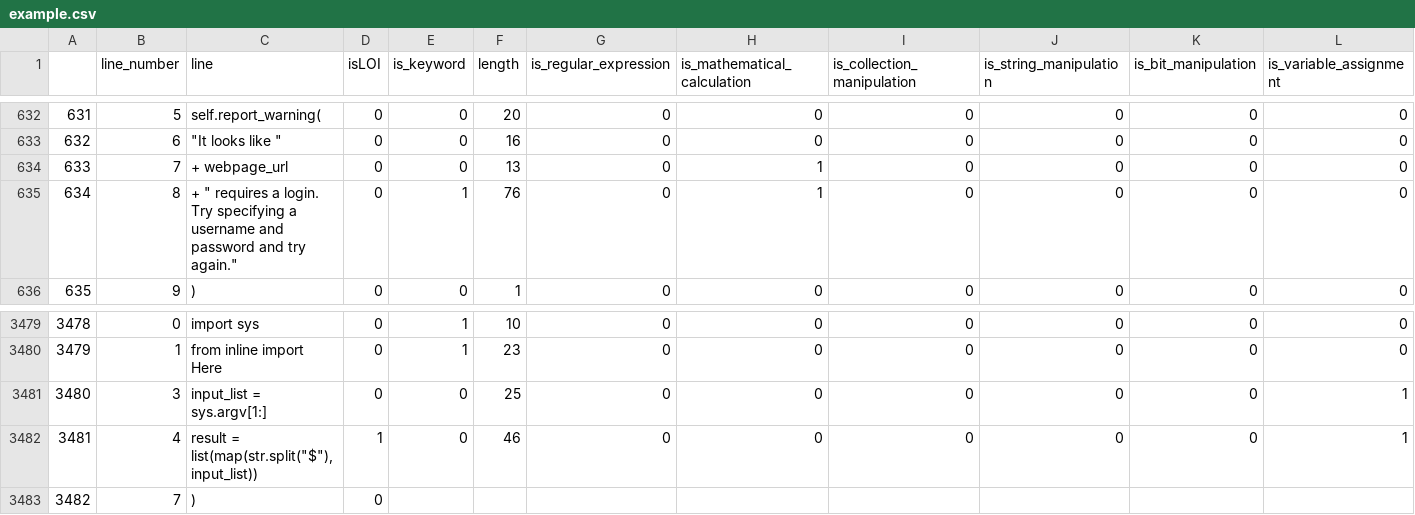
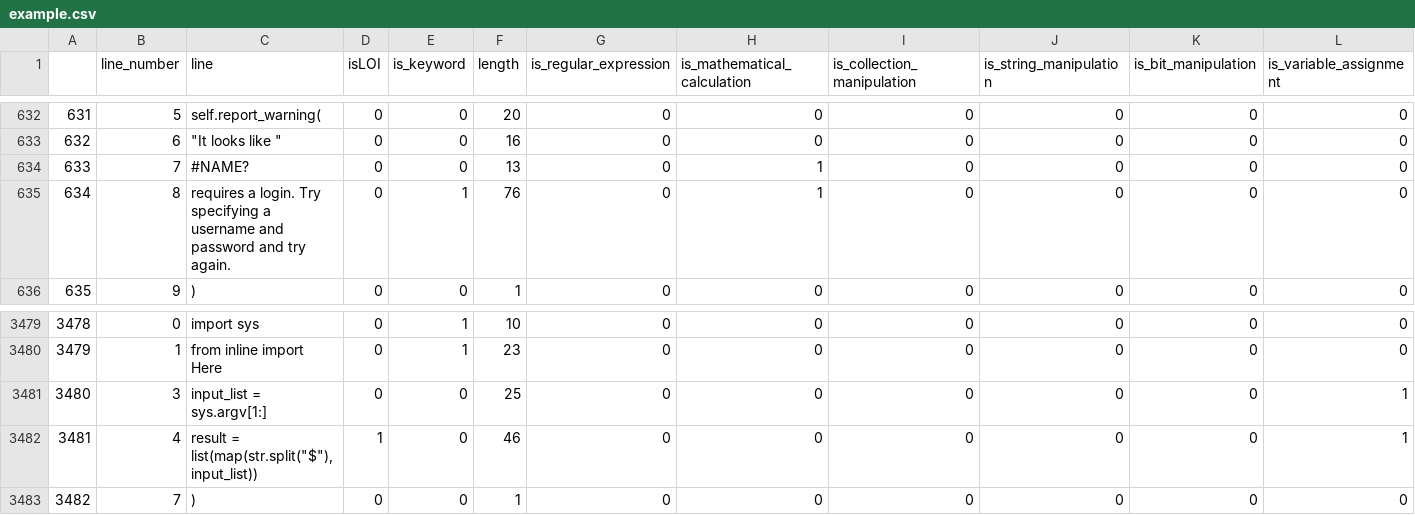
Before and after one commit to MichaelFortanely/InlineTesting, a CSV file: ml_model/example.csv, drawn as a sheet; only a part is shown, gaps mark what is left out.

```diff
--- a/ml_model/example.csv
+++ b/ml_model/example.csv
@@ -652,4 +652,4 @@
 632,6,"""It looks like """,0,0,16,0,0,0,0,0,0
-633,7,+ webpage_url,0,0,13,0,1,0,0,0,0
-634,8,"+ "" requires a login. Try specifying a username and password and try again.""",0,1,76,0,1,0,0,0,0
+633,7,#NAME?,0,0,13,0,1,0,0,0,0
+634,8, requires a login. Try specifying a username and password and try again.,0,1,76,0,1,0,0,0,0
 635,9,),0,0,1,0,0,0,0,0,0
@@ -3577,2 +3577,2 @@
 3481,4,"result = list(map(str.split(""$""), input_list))",1,0,46,0,0,0,0,0,1
-3482,7,    ),0,,,,,,,,
+3482,7,    ),0,0,1,0,0,0,0,0,0
```
Also changed, not shown: 1 other file.
